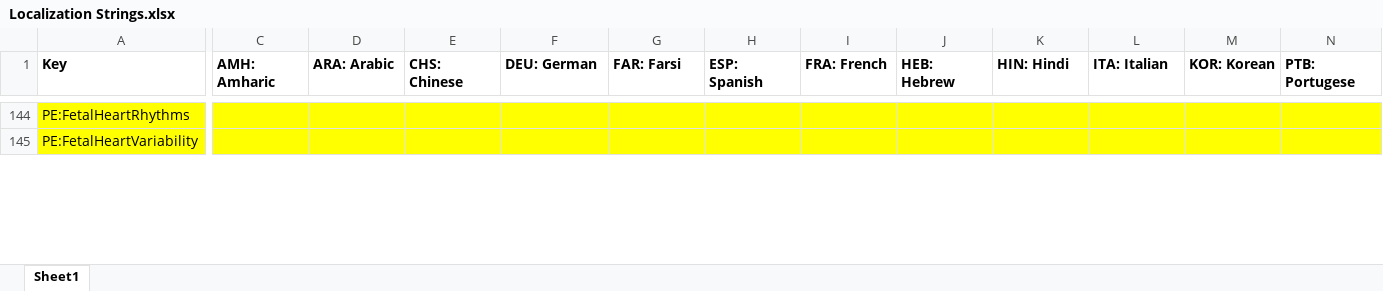
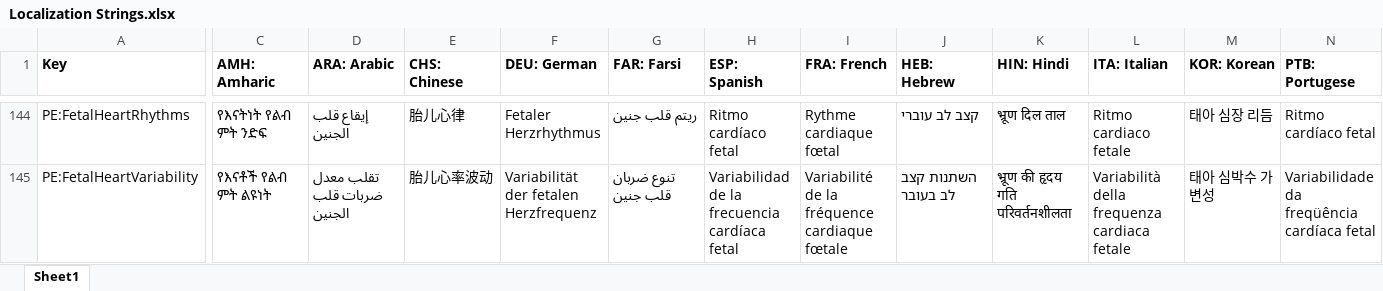
Before and after one commit to tanjera/infirmary-integrated, an Excel workbook: II Core/Localization Strings.xlsx, sheet Sheet1, drawn as a sheet; only a part is shown, gaps mark what is left out; values as stored, in another font and other column widths than the file's, no borders; the diff covers the shown part only; the diff names each change by its address in the sheet, - before the commit and + after, or states it on an @@ line.

```diff
--- a/II Core/Localization Strings.xlsx (sheet Sheet1)
+++ b/II Core/Localization Strings.xlsx (sheet Sheet1)
-A144:A145 fill: #FFFF00
+A144:A145 fill: none
-C144:N145 fill: #FFFF00
+C144:N145 fill: none
-C144 (AMH: Amharic): (empty)
+C144 (AMH: Amharic): የእናትነት የልብ ምት ንድፍ
-D144 (ARA: Arabic): (empty)
+D144 (ARA: Arabic): إيقاع قلب الجنين
-E144 (CHS: Chinese): (empty)
+E144 (CHS: Chinese): 胎儿心律
-F144 (DEU: German): (empty)
+F144 (DEU: German): Fetaler Herzrhythmus
-G144 (FAR: Farsi): (empty)
+G144 (FAR: Farsi): ریتم قلب جنین
-H144 (ESP: Spanish): (empty)
+H144 (ESP: Spanish): Ritmo cardíaco fetal
-I144 (FRA: French): (empty)
+I144 (FRA: French): Rythme cardiaque fœtal
-J144 (HEB: Hebrew): (empty)
+J144 (HEB: Hebrew): קצב לב עוברי
-K144 (HIN: Hindi): (empty)
+K144 (HIN: Hindi): भ्रूण दिल ताल
-L144 (ITA: Italian): (empty)
+L144 (ITA: Italian): Ritmo cardiaco fetale
-M144 (KOR: Korean): (empty)
+M144 (KOR: Korean): 태아 심장 리듬
-N144 (PTB: Portugese): (empty)
+N144 (PTB: Portugese): Ritmo cardíaco fetal
-C145 (AMH: Amharic): (empty)
+C145 (AMH: Amharic): የእናቶች የልብ ምት ልዩነት
-D145 (ARA: Arabic): (empty)
+D145 (ARA: Arabic): تقلب معدل ضربات قلب الجنين
-E145 (CHS: Chinese): (empty)
+E145 (CHS: Chinese): 胎儿心率波动
-F145 (DEU: German): (empty)
+F145 (DEU: German): Variabilität der fetalen Herzfrequenz
-G145 (FAR: Farsi): (empty)
+G145 (FAR: Farsi): تنوع ضربان قلب جنین
-H145 (ESP: Spanish): (empty)
+H145 (ESP: Spanish): Variabilidad de la frecuencia cardíaca fetal
-I145 (FRA: French): (empty)
+I145 (FRA: French): Variabilité de la fréquence cardiaque fœtale
-J145 (HEB: Hebrew): (empty)
+J145 (HEB: Hebrew): השתנות קצב לב בעובר
-K145 (HIN: Hindi): (empty)
+K145 (HIN: Hindi): भ्रूण की हृदय गति परिवर्तनशीलता
-L145 (ITA: Italian): (empty)
+L145 (ITA: Italian): Variabilità della frequenza cardiaca fetale
-M145 (KOR: Korean): (empty)
+M145 (KOR: Korean): 태아 심박수 가변성
-N145 (PTB: Portugese): (empty)
+N145 (PTB: Portugese): Variabilidade da freqüência cardíaca fetal
```
Also changed, not shown: 182 edited cells and cell formats elsewhere in this sheet, 1 other file.
